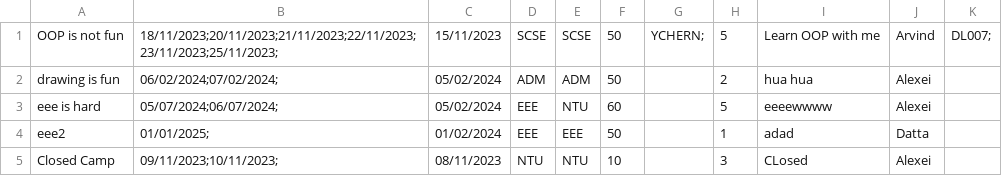
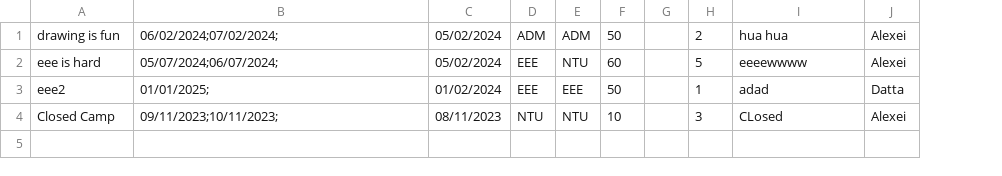
Before and after one commit to Thatguyfergy/CampApplicationAndManagementSystem-CAMS, a CSV file: csvfiles/camps.csv, drawn as a sheet; removed rows and columns are numbered as before the commit, all else as after; the diff names each change by its address in the sheet, - before the commit and + after, or states it on an @@ line.

```diff
--- a/csvfiles/camps.csv
+++ b/csvfiles/camps.csv
-column G, empty
+column G, empty
-column K, empty
-row 1: OOP is not fun | 18/11/2023;20/11/2023;21/11/2023;22/11/2023;23/11/2023;25/11/2023; | 15/11/2023 | SCSE | SCSE | 50 | YCHERN; | 5 | Learn OOP with me | Arvind | DL007;
```
Also changed, not shown: csvfiles/replies.csv, csvfiles/usersStaff.csv, 4 other files.
